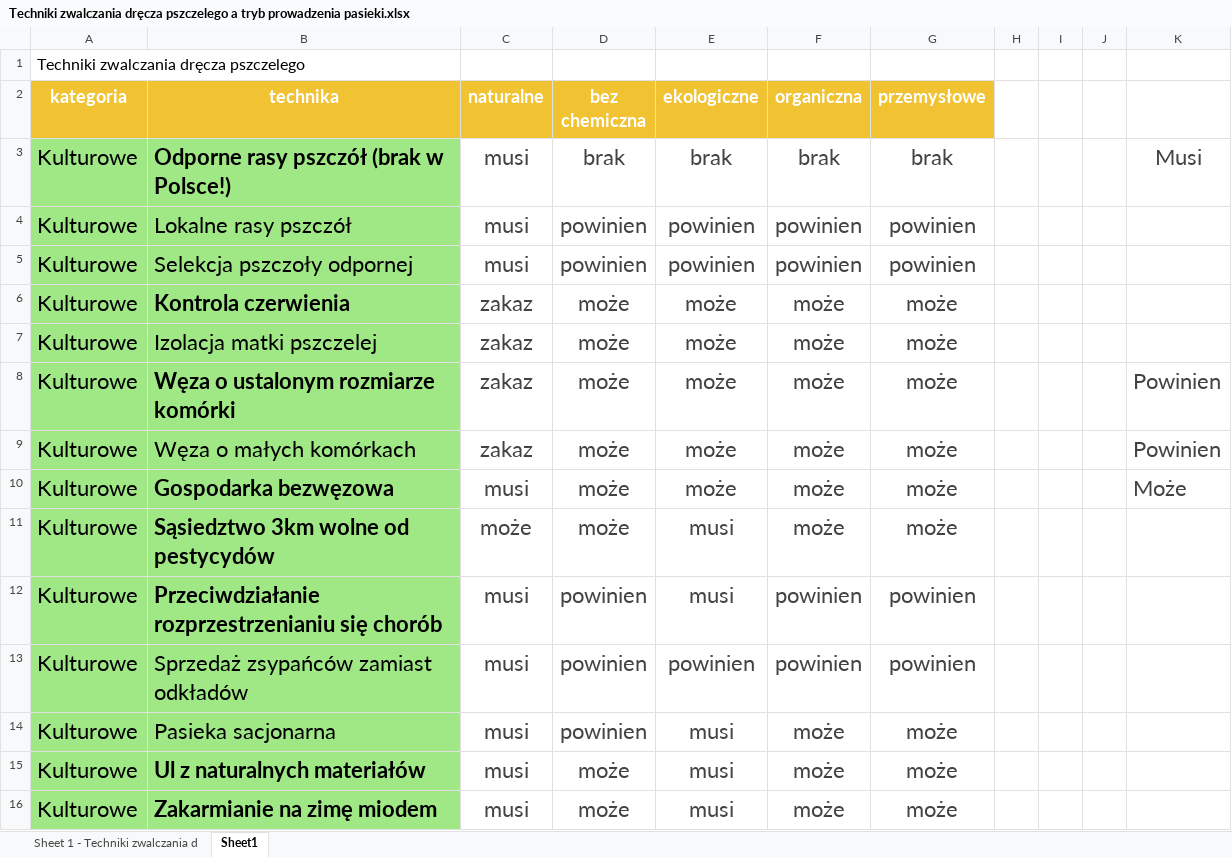
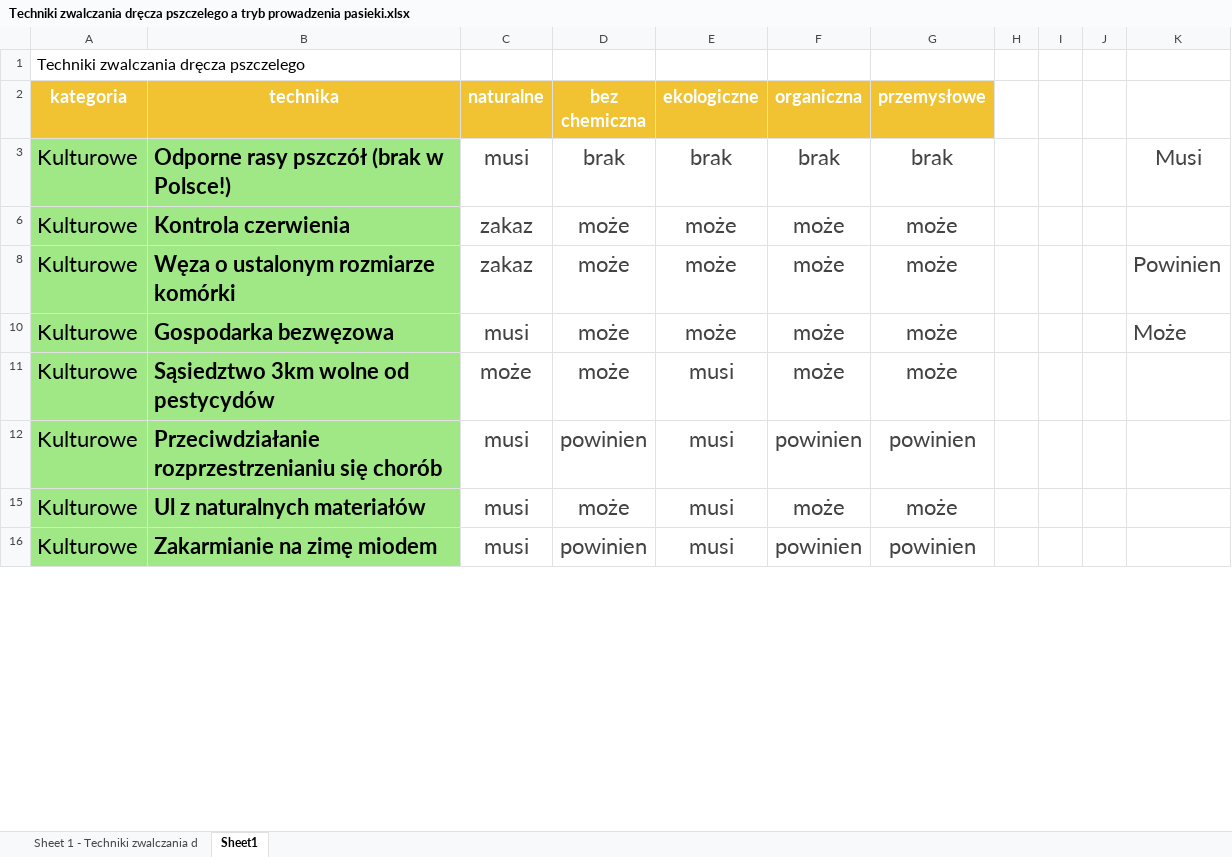
Before and after one commit to rstyczynski/bez-ula, an Excel workbook: IPM_Vd/Techniki zwalczania dręcza pszczelego a tryb prowadzenia pasieki.xlsx, sheet Sheet1, drawn as a sheet; only a part is shown; values as stored, in another font and other column widths than the file's, no borders; conditional formats not drawn; the diff covers the shown part only; the diff names each change by its address in the sheet, - before the commit and + after, or states it on an @@ line.

```diff
--- a/IPM_Vd/Techniki zwalczania dręcza pszczelego a tryb prowadzenia pasieki.xlsx (sheet Sheet1)
+++ b/IPM_Vd/Techniki zwalczania dręcza pszczelego a tryb prowadzenia pasieki.xlsx (sheet Sheet1)
@@ row 4 hidden: Kulturowe | Lokalne rasy pszczół | musi | powinien | powinien | powinien | powinien @@
@@ row 5 hidden: Kulturowe | Selekcja pszczoły odpornej | musi | powinien | powinien | powinien | powinien @@
@@ row 7 hidden: Kulturowe | Izolacja matki pszczelej | zakaz | może | może | może | może @@
@@ row 9 hidden: Kulturowe | Węza o małych komórkach | zakaz | może | może | może | może |  |  |  | Powinien @@
@@ row 13 hidden: Kulturowe | Sprzedaż zsypańców zamiast odkładów | musi | powinien | powinien | powinien | powinien @@
@@ row 14 hidden: Kulturowe | Pasieka sacjonarna | musi | powinien | musi | może | może @@
-D16 (bez chemiczna): może
+D16 (bez chemiczna): powinien
-F16 (organiczna): może
+F16 (organiczna): powinien
-G16 (przemysłowe): może
+G16 (przemysłowe): powinien
```
Also changed, not shown: 20 hidden or unhidden rows and 3 edited cells elsewhere in this sheet, 4 other files.
